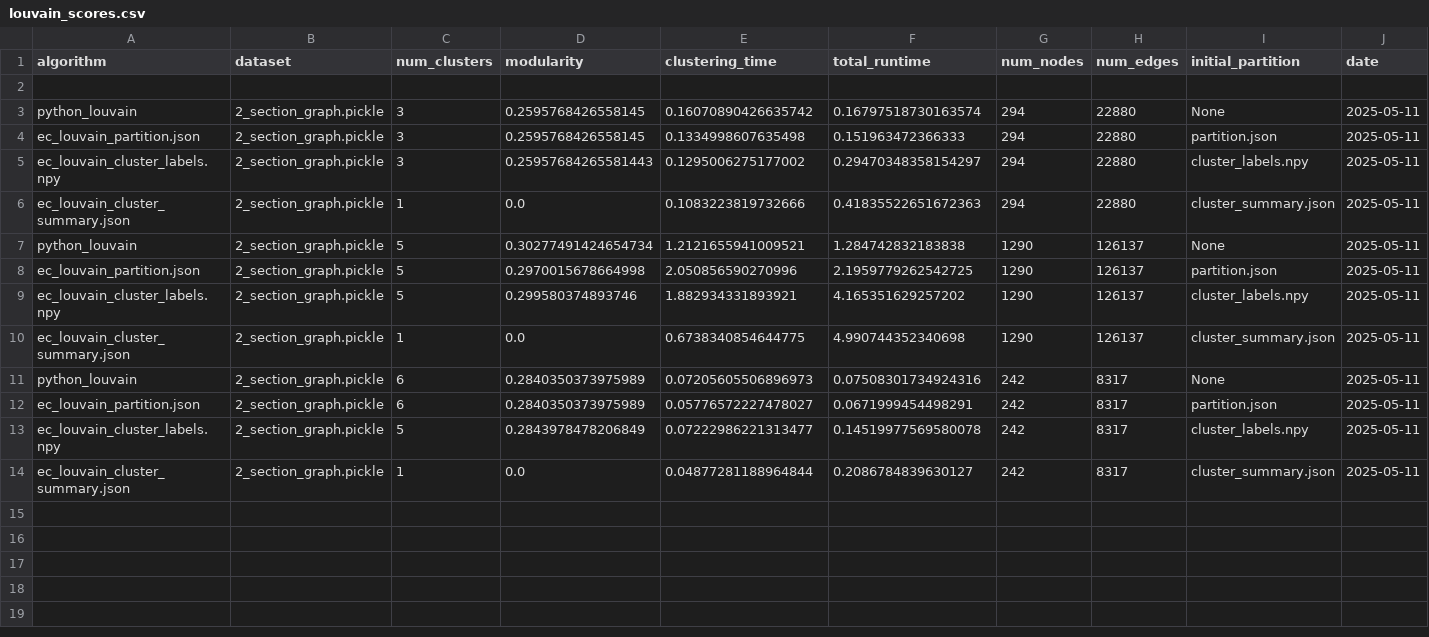
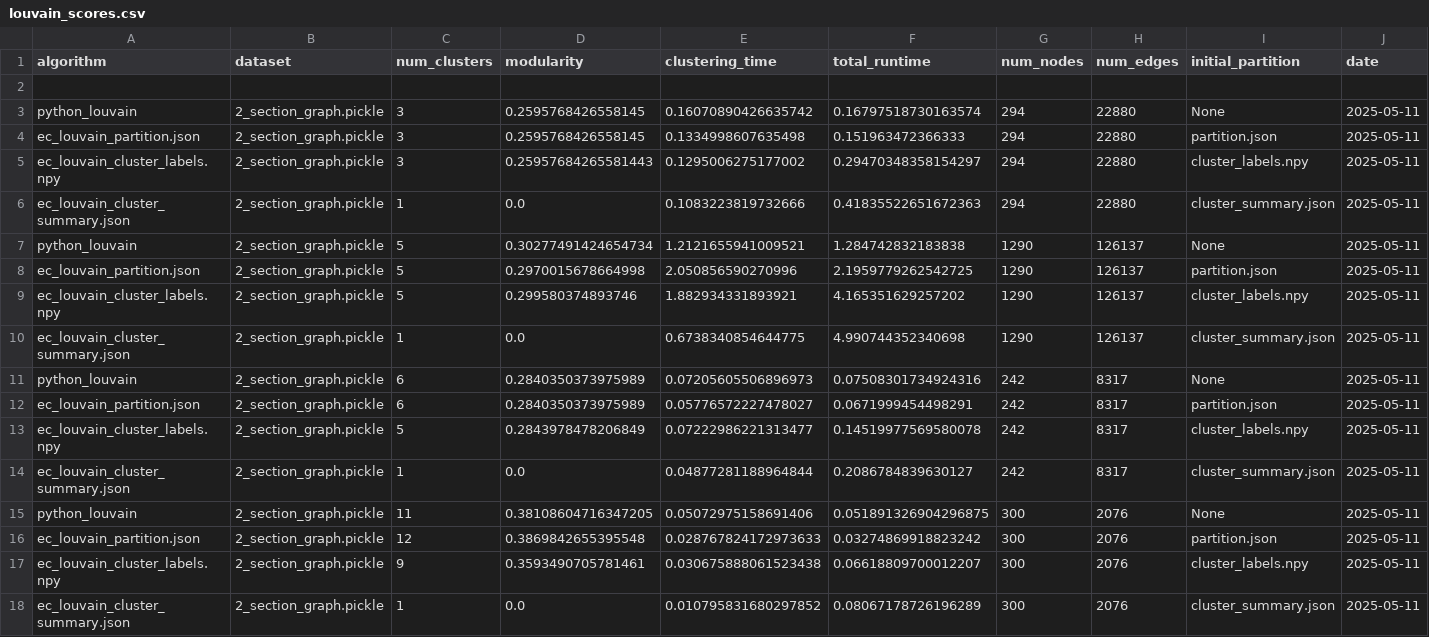
Before and after one commit to devarashs/EC-h-Louvain, a CSV file: src/results/louvain_scores.csv, drawn as a sheet; only a part is shown; rows hold the shown columns only; the diff names each change by its address in the sheet, - before the commit and + after, or states it on an @@ line.

Commit message:
test : results_300_he dataset

```diff
--- a/src/results/louvain_scores.csv
+++ b/src/results/louvain_scores.csv
+row 15: python_louvain | 2_section_graph.pickle | 11 | 0.38108604716347205 | 0.05072975158691406 | 0.051891326904296875 | 300 | 2076 | None | 2025-05-11
+row 16: ec_louvain_partition.json | 2_section_graph.pickle | 12 | 0.3869842655395548 | 0.028767824172973633 | 0.03274869918823242 | 300 | 2076 | partition.json | 2025-05-11
+row 17: ec_louvain_cluster_labels.npy | 2_section_graph.pickle | 9 | 0.3593490705781461 | 0.030675888061523438 | 0.06618809700012207 | 300 | 2076 | cluster_labels.npy | 2025-05-11
+row 18: ec_louvain_cluster_summary.json | 2_section_graph.pickle | 1 | 0.0 | 0.010795831680297852 | 0.08067178726196289 | 300 | 2076 | cluster_summary.json | 2025-05-11
```
Also changed, not shown: src/results/partitions_scores.csv, 33 other files.
